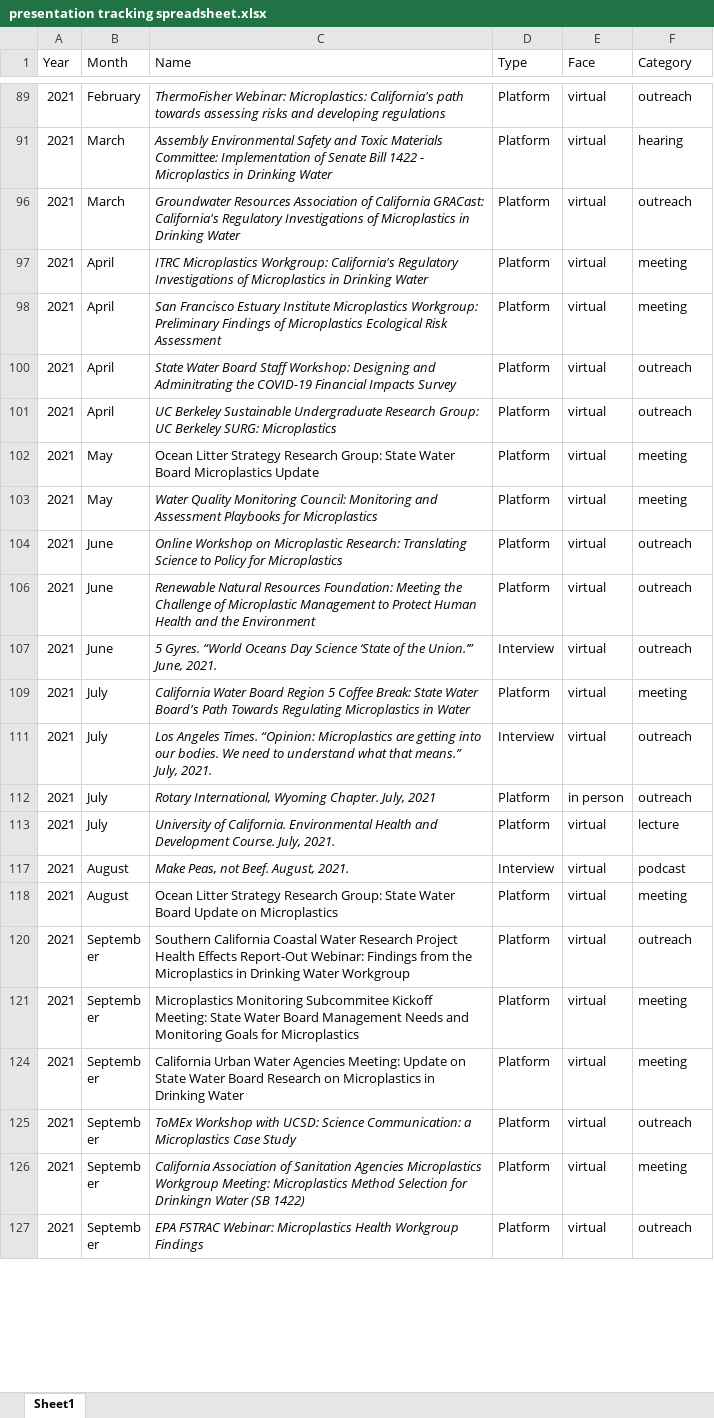
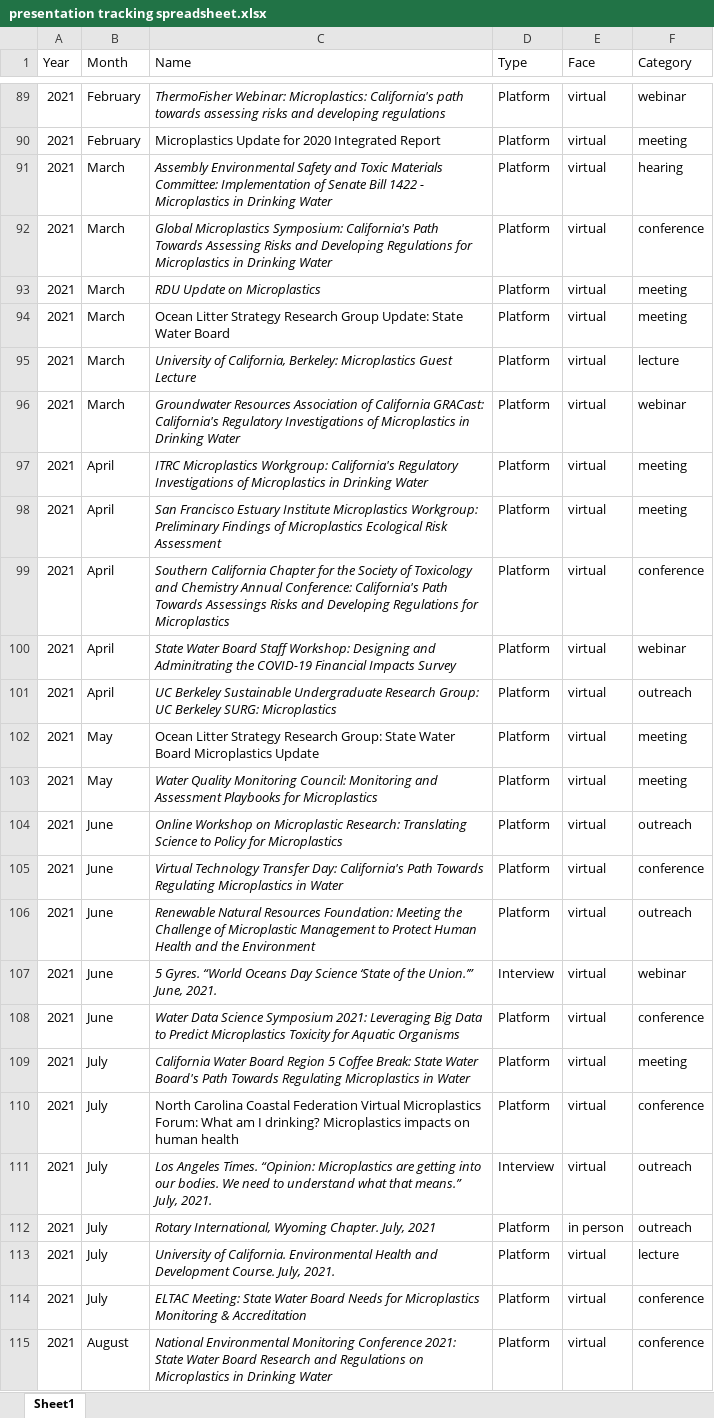
Before and after one commit to ScottCoffin/scottcoffin.github.io, an Excel workbook: assets/data/presentation tracking spreadsheet.xlsx, sheet Sheet1, drawn as a sheet; only a part is shown, gaps mark what is left out; the shorter side is filled out with more unchanged rows; values as stored, in another font and other column widths than the file's, no borders; table styles not drawn; the diff covers the shown part only; the diff names each change by its address in the sheet, - before the commit and + after, or states it on an @@ line.

```diff
--- a/assets/data/presentation tracking spreadsheet.xlsx (sheet Sheet1)
+++ b/assets/data/presentation tracking spreadsheet.xlsx (sheet Sheet1)
-F89 (Category): outreach
+F89 (Category): webinar
@@ row 90 unhidden: 2021 | February | Microplastics Update for 2020 Integrated Report | Platform | virtual | meeting @@
@@ row 92 unhidden: 2021 | March | Global Microplastics Symposium: California's Path Towards Assessing Risks and Developing Regulations for Microplastics in Drinking Water | Platform | virtual | conference @@
@@ row 93 unhidden: 2021 | March | RDU Update on Microplastics | Platform | virtual | meeting @@
@@ row 94 unhidden: 2021 | March | Ocean Litter Strategy Research Group Update: State Water Board | Platform | virtual | meeting @@
@@ row 95 unhidden: 2021 | March | University of California, Berkeley: Microplastics Guest Lecture | Platform | virtual | lecture @@
-F96 (Category): outreach
+F96 (Category): webinar
@@ row 99 unhidden: 2021 | April | Southern California Chapter for the Society of Toxicology and Chemistry Annual Conference: California's Path Towards Assessings Risks and Developing Regulations for Microplastics | Platform | virtual | conference @@
-F100 (Category): outreach
+F100 (Category): webinar
@@ row 105 unhidden: 2021 | June | Virtual Technology Transfer Day: California's Path Towards Regulating Microplastics in Water | Platform | virtual | conference @@
-F107 (Category): outreach
+F107 (Category): webinar
@@ row 108 unhidden: 2021 | June | Water Data Science Symposium 2021: Leveraging Big Data to Predict Microplastics Toxicity for Aquatic Organisms | Platform | virtual | conference @@
@@ row 110 unhidden: 2021 | July | North Carolina Coastal Federation Virtual Microplastics Forum: What am I drinking? Microplastics impacts on human health | Platform | virtual | conference @@
@@ row 114 unhidden: 2021 | July | ELTAC Meeting: State Water Board Needs for Microplastics Monitoring & Accreditation | Platform | virtual | conference @@
@@ row 115 unhidden: 2021 | August | National Environmental Monitoring Conference 2021: State Water Board Research and Regulations on Microplastics in Drinking Water | Platform | virtual | conference @@
```
Also changed, not shown: 7 added rows, 82 hidden or unhidden rows and 14 edited cells elsewhere in this sheet, hidden cells, 6 other files.
